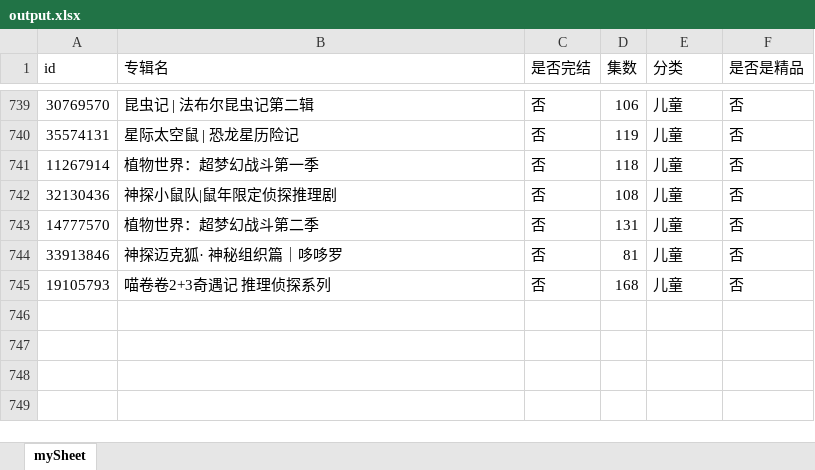
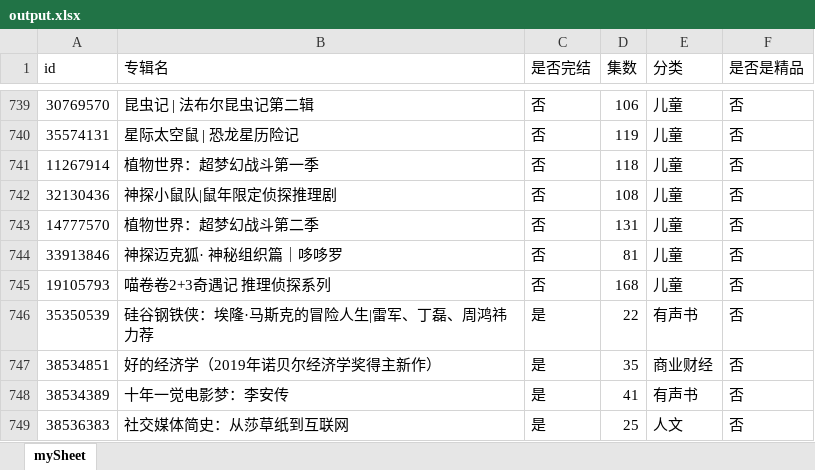
Before and after one commit to zhangolve/js-code-lab, an Excel workbook: node/crawler/ximalaya/output.xlsx, sheet mySheet, drawn as a sheet; only a part is shown, gaps mark what is left out; values as stored, in another font and other column widths than the file's, no borders; the diff names each change by its address in the sheet, - before the commit and + after, or states it on an @@ line.

```diff
--- a/node/crawler/ximalaya/output.xlsx (sheet mySheet)
+++ b/node/crawler/ximalaya/output.xlsx (sheet mySheet)
+row 746: 35350539 | 硅谷钢铁侠：埃隆·马斯克的冒险人生|雷军、丁磊、周鸿祎力荐 | 是 | 22 | 有声书 | 否
+row 747: 38534851 | 好的经济学（2019年诺贝尔经济学奖得主新作） | 是 | 35 | 商业财经 | 否
+row 748: 38534389 | 十年一觉电影梦：李安传 | 是 | 41 | 有声书 | 否
+row 749: 38536383 | 社交媒体简史：从莎草纸到互联网 | 是 | 25 | 人文 | 否
```
Also changed, not shown: 1 other file.
